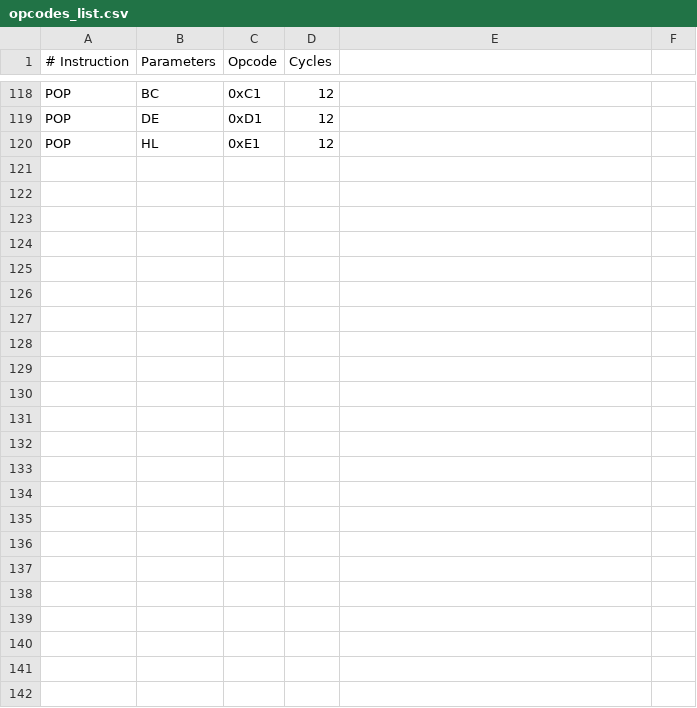
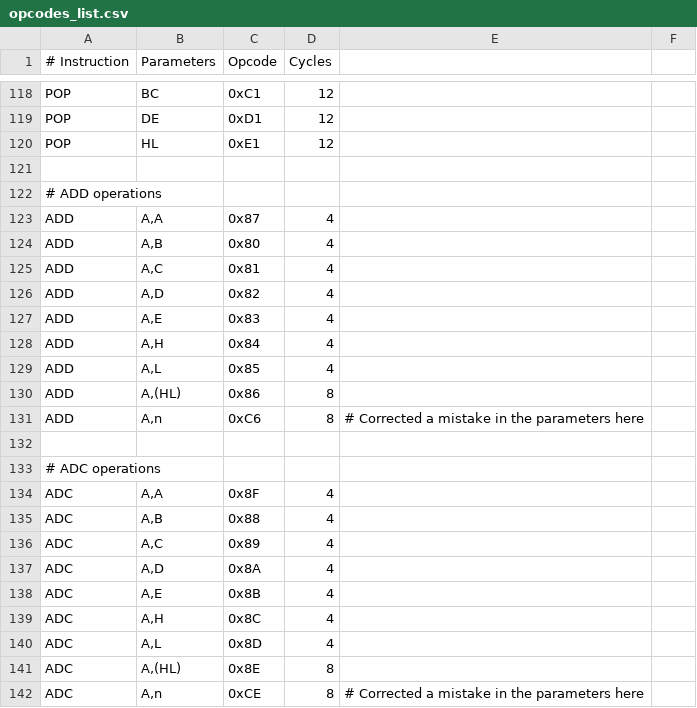
Before and after one commit to TheSadlig/GBEmu, a CSV file: opcodes_list.csv, drawn as a sheet; only a part is shown, gaps mark what is left out; the diff names each change by its address in the sheet, - before the commit and + after, or states it on an @@ line.

Commit message:
Implement ADD, ADC operations and start adding exception management

```diff
--- a/opcodes_list.csv
+++ b/opcodes_list.csv
+row 121: (empty)
+row 122: # ADD operations
+row 123: ADD | A,A | 0x87 | 4
+row 124: ADD | A,B | 0x80 | 4
+row 125: ADD | A,C | 0x81 | 4
+row 126: ADD | A,D | 0x82 | 4
+row 127: ADD | A,E | 0x83 | 4
+row 128: ADD | A,H | 0x84 | 4
+row 129: ADD | A,L | 0x85 | 4
+row 130: ADD | A,(HL) | 0x86 | 8
+row 131: ADD | A,n | 0xC6 | 8 | # Corrected a mistake in the parameters here
+row 132: (empty)
+row 133: # ADC operations
+row 134: ADC | A,A | 0x8F | 4
+row 135: ADC | A,B | 0x88 | 4
+row 136: ADC | A,C | 0x89 | 4
+row 137: ADC | A,D | 0x8A | 4
+row 138: ADC | A,E | 0x8B | 4
+row 139: ADC | A,H | 0x8C | 4
+row 140: ADC | A,L | 0x8D | 4
+row 141: ADC | A,(HL) | 0x8E | 8
+row 142: ADC | A,n | 0xCE | 8 | # Corrected a mistake in the parameters here
```
Also changed, not shown: 4 other files.
